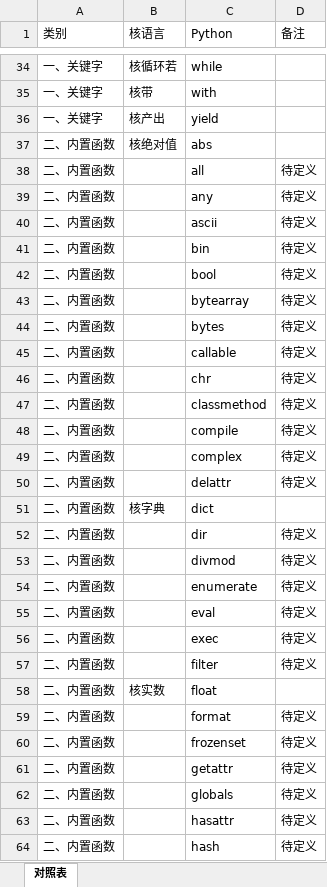
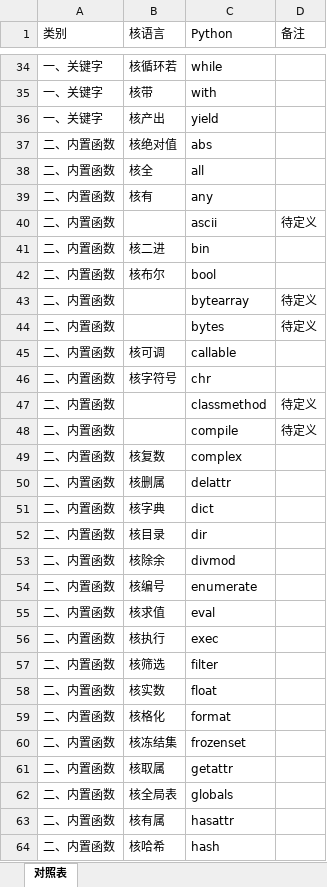
Before and after one commit to xiaohetaoo/he-language, an Excel workbook: 对照表.xlsx, sheet 对照表, drawn as a sheet; only a part is shown, gaps mark what is left out; values as stored, in another font and other column widths than the file's, no cell formats; the diff covers the shown part only; the diff names each change by its address in the sheet, - before the commit and + after, or states it on an @@ line.

```diff
--- a/对照表.xlsx (sheet 对照表)
+++ b/对照表.xlsx (sheet 对照表)
-B38 (核语言): (empty)
+B38 (核语言): 核全
-D38:D39 (备注): 待定义
+D38:D39 (备注): (empty)
-B39 (核语言): (empty)
+B39 (核语言): 核有
-B41 (核语言): (empty)
+B41 (核语言): 核二进
-D41:D42 (备注): 待定义
+D41:D42 (备注): (empty)
-B42 (核语言): (empty)
+B42 (核语言): 核布尔
-B45 (核语言): (empty)
+B45 (核语言): 核可调
-D45:D46 (备注): 待定义
+D45:D46 (备注): (empty)
-B46 (核语言): (empty)
+B46 (核语言): 核字符号
-B49 (核语言): (empty)
+B49 (核语言): 核复数
-D49:D50 (备注): 待定义
+D49:D50 (备注): (empty)
-B50 (核语言): (empty)
+B50 (核语言): 核删属
-B52 (核语言): (empty)
+B52 (核语言): 核目录
-D52:D57 (备注): 待定义
+D52:D57 (备注): (empty)
-B53 (核语言): (empty)
+B53 (核语言): 核除余
-B54 (核语言): (empty)
+B54 (核语言): 核编号
-B55 (核语言): (empty)
+B55 (核语言): 核求值
-B56 (核语言): (empty)
+B56 (核语言): 核执行
-B57 (核语言): (empty)
+B57 (核语言): 核筛选
-B59 (核语言): (empty)
+B59 (核语言): 核格化
-D59:D64 (备注): 待定义
+D59:D64 (备注): (empty)
-B60 (核语言): (empty)
+B60 (核语言): 核冻结集
-B61 (核语言): (empty)
+B61 (核语言): 核取属
-B62 (核语言): (empty)
+B62 (核语言): 核全局表
-B63 (核语言): (empty)
+B63 (核语言): 核有属
-B64 (核语言): (empty)
+B64 (核语言): 核哈希
```
Also changed, not shown: 160 edited cells elsewhere in this sheet, cell formats, 4 other files.
